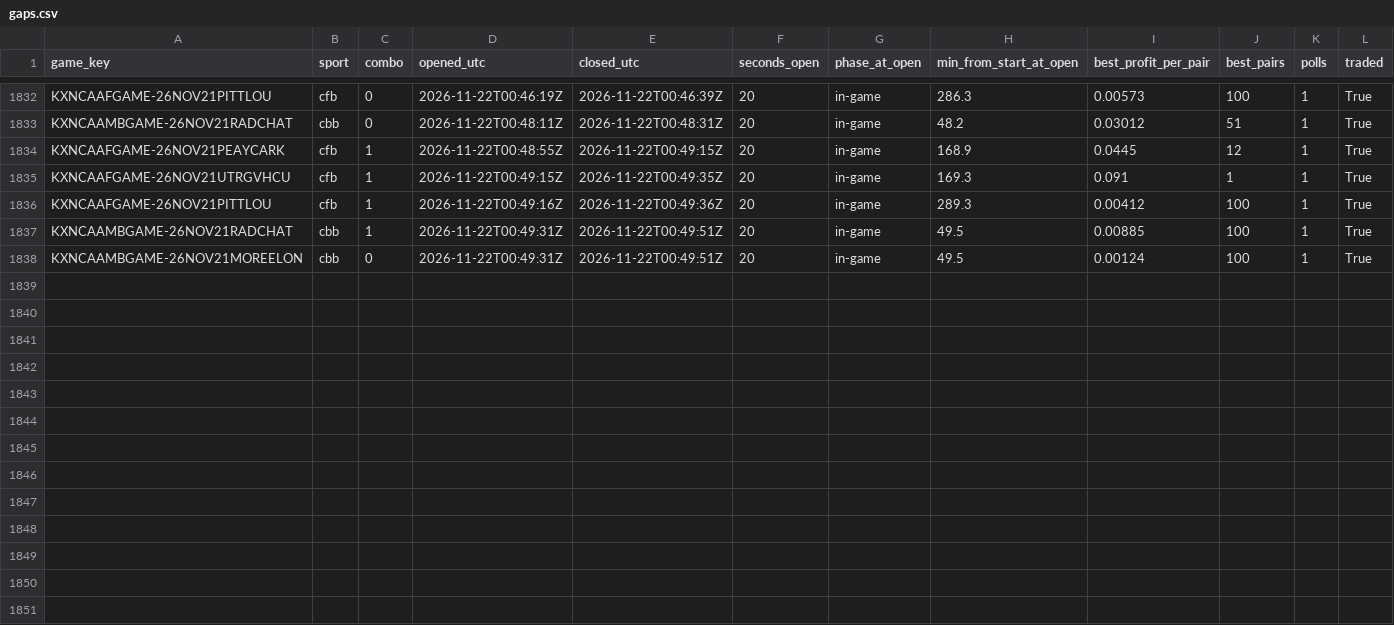
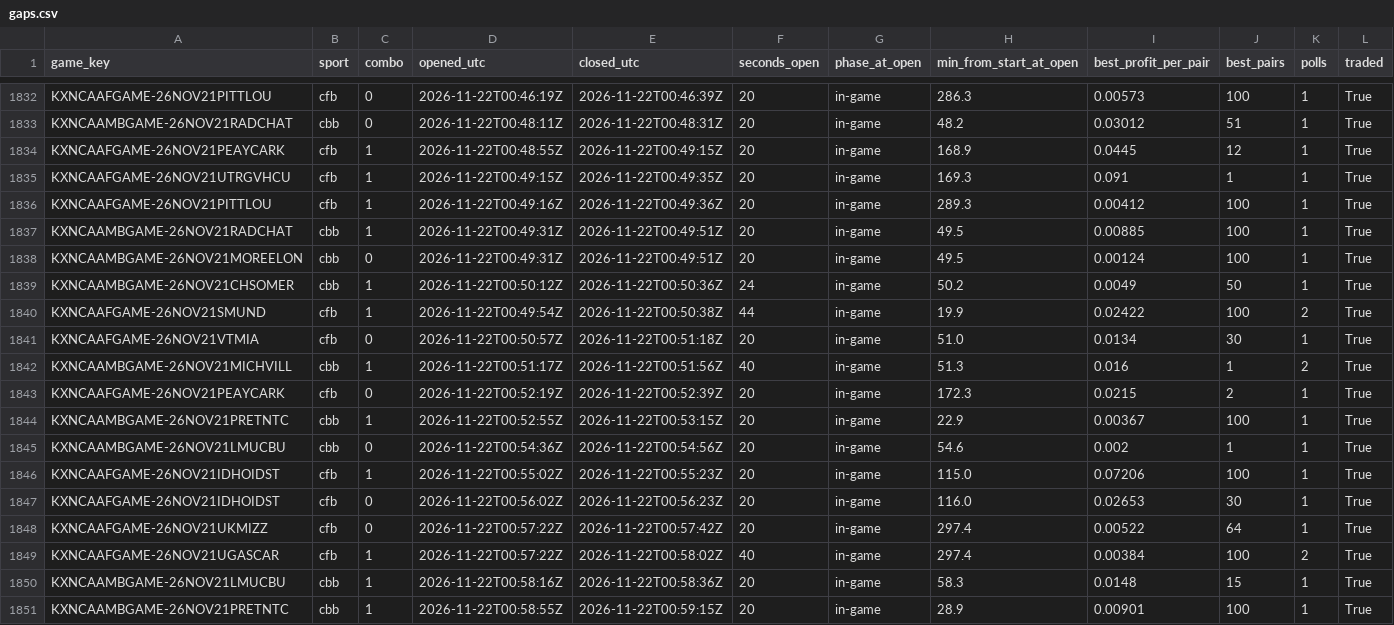
Before and after one commit to gwjp19/Garage-Band-Hedge-Fund, a CSV file: data/gaps.csv, drawn as a sheet; only a part is shown, gaps mark what is left out.

```diff
--- a/data/gaps.csv
+++ b/data/gaps.csv
@@ -1838 +1838,14 @@ KXNCAAMBGAME-26NOV21RADCHAT,cbb,1,2026-11-22T00:49:31Z,2026-11-22T00:49:51Z,20,i
 KXNCAAMBGAME-26NOV21MOREELON,cbb,0,2026-11-22T00:49:31Z,2026-11-22T00:49:51Z,20,in-game,49.5,0.00124,100,1,True
+KXNCAAMBGAME-26NOV21CHSOMER,cbb,1,2026-11-22T00:50:12Z,2026-11-22T00:50:36Z,24,in-game,50.2,0.0049,50,1,True
+KXNCAAFGAME-26NOV21SMUND,cfb,1,2026-11-22T00:49:54Z,2026-11-22T00:50:38Z,44,in-game,19.9,0.02422,100,2,True
+KXNCAAFGAME-26NOV21VTMIA,cfb,0,2026-11-22T00:50:57Z,2026-11-22T00:51:18Z,20,in-game,51.0,0.0134,30,1,True
+KXNCAAMBGAME-26NOV21MICHVILL,cbb,1,2026-11-22T00:51:17Z,2026-11-22T00:51:56Z,40,in-game,51.3,0.016,1,2,True
+KXNCAAFGAME-26NOV21PEAYCARK,cfb,0,2026-11-22T00:52:19Z,2026-11-22T00:52:39Z,20,in-game,172.3,0.0215,2,1,True
+KXNCAAMBGAME-26NOV21PRETNTC,cbb,1,2026-11-22T00:52:55Z,2026-11-22T00:53:15Z,20,in-game,22.9,0.00367,100,1,True
+KXNCAAMBGAME-26NOV21LMUCBU,cbb,0,2026-11-22T00:54:36Z,2026-11-22T00:54:56Z,20,in-game,54.6,0.002,1,1,True
+KXNCAAFGAME-26NOV21IDHOIDST,cfb,1,2026-11-22T00:55:02Z,2026-11-22T00:55:23Z,20,in-game,115.0,0.07206,100,1,True
+KXNCAAFGAME-26NOV21IDHOIDST,cfb,0,2026-11-22T00:56:02Z,2026-11-22T00:56:23Z,20,in-game,116.0,0.02653,30,1,True
+KXNCAAFGAME-26NOV21UKMIZZ,cfb,0,2026-11-22T00:57:22Z,2026-11-22T00:57:42Z,20,in-game,297.4,0.00522,64,1,True
+KXNCAAFGAME-26NOV21UGASCAR,cfb,1,2026-11-22T00:57:22Z,2026-11-22T00:58:02Z,40,in-game,297.4,0.00384,100,2,True
+KXNCAAMBGAME-26NOV21LMUCBU,cbb,1,2026-11-22T00:58:16Z,2026-11-22T00:58:36Z,20,in-game,58.3,0.0148,15,1,True
+KXNCAAMBGAME-26NOV21PRETNTC,cbb,1,2026-11-22T00:58:55Z,2026-11-22T00:59:15Z,20,in-game,28.9,0.00901,100,1,True
```
Also changed, not shown: data/trades.csv, 2 other files.
